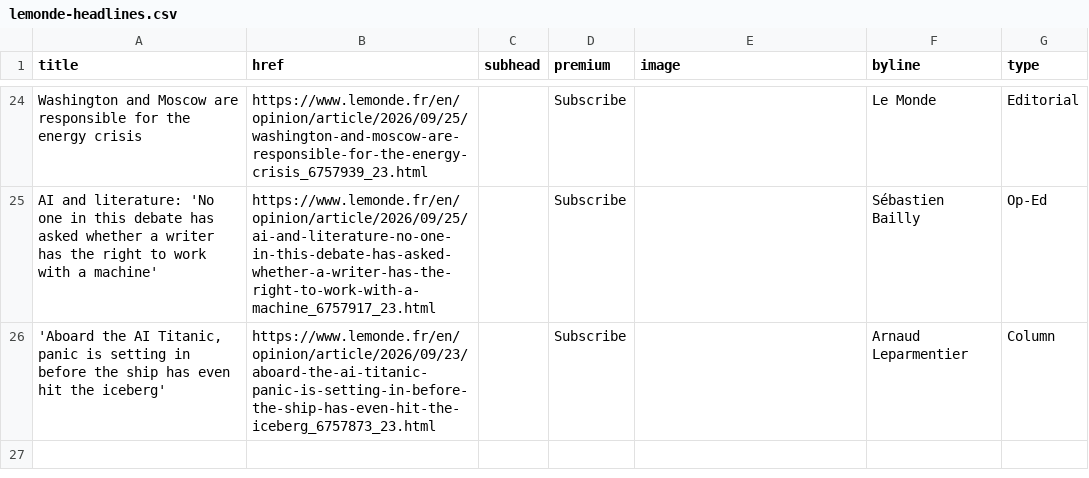
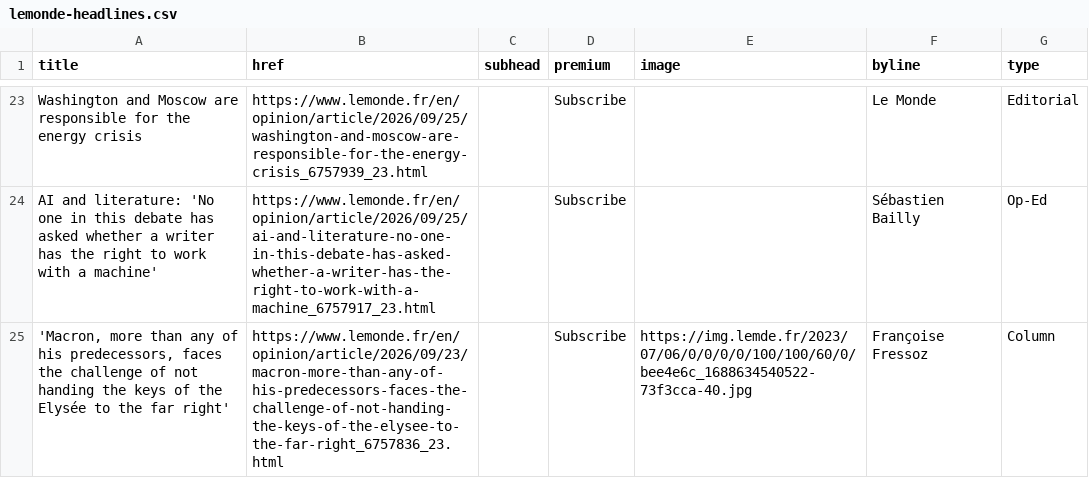
Before and after one commit to nicchoi-29/lede-07-homework-lemonde, a CSV file: lemonde-headlines.csv, drawn as a sheet; only a part is shown, gaps mark what is left out; the diff covers the shown part only.

```diff
--- a/lemonde-headlines.csv
+++ b/lemonde-headlines.csv
@@ -25,2 +24,2 @@ Washington and Moscow are responsible for the energy crisis,https://www.lemonde.
 AI and literature: 'No one in this debate has asked whether a writer has the right to work with a machine',https://www.lemonde.fr/en/opinion/article/2026/09/25/ai-and-literature-no-one-in-this-debate-has-asked-whether-a-writer-has-the-right-to-work-with-a-machine_6757917_23.html,,Subscribe,,Sébastien Bailly,Op-Ed
-"'Aboard the AI Titanic, panic is setting in before the ship has even hit the iceberg'",https://www.lemonde.fr/en/opinion/article/2026/09/23/aboard-the-ai-titanic-panic-is-setting-in-before-the-ship-has-even-hit-the-iceberg_6757873_23.html,,Subscribe,,Arnaud Leparmentier,Column
+"'Macron, more than any of his predecessors, faces the challenge of not handing the keys of the Elysée to the far right'",https://www.lemonde.fr/en/opinion/article/2026/09/23/macron-more-than-any-of-his-predecessors-faces-the-challenge-of-not-handing-the-keys-of-the-elysee-to-the-far-right_6757836_23.html,,Subscribe,https://img.lemde.fr/2023/07/06/0/0/0/0/100/100/60/0/bee4e6c_1688634540522-73f3cca-40.jpg,Françoise Fressoz,Column
```
Also changed, not shown: 9 added rows, 10 removed rows, 3 moved rows and 5 edited cells elsewhere in this file.
